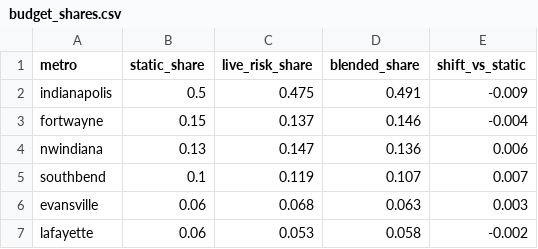
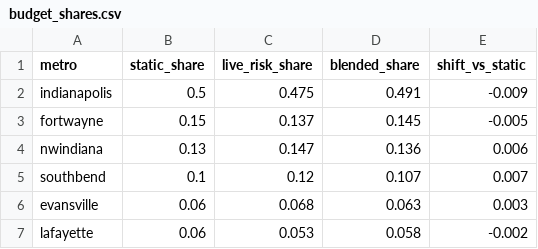
Before and after one commit to danielliu12/accident-forecaster, a CSV file: docs/budget_shares.csv, drawn as a sheet.

```diff
--- a/docs/budget_shares.csv
+++ b/docs/budget_shares.csv
@@ -2,5 +2,5 @@ metro,static_share,live_risk_share,blended_share,shift_vs_static
 indianapolis,0.5,0.475,0.491,-0.009
-fortwayne,0.15,0.137,0.146,-0.004
+fortwayne,0.15,0.137,0.145,-0.005
 nwindiana,0.13,0.147,0.136,0.006
-southbend,0.1,0.119,0.107,0.007
+southbend,0.1,0.12,0.107,0.007
 evansville,0.06,0.068,0.063,0.003
```
Also changed, not shown: docs/county_risk.csv, docs/county_targets.csv, 8 other files.
